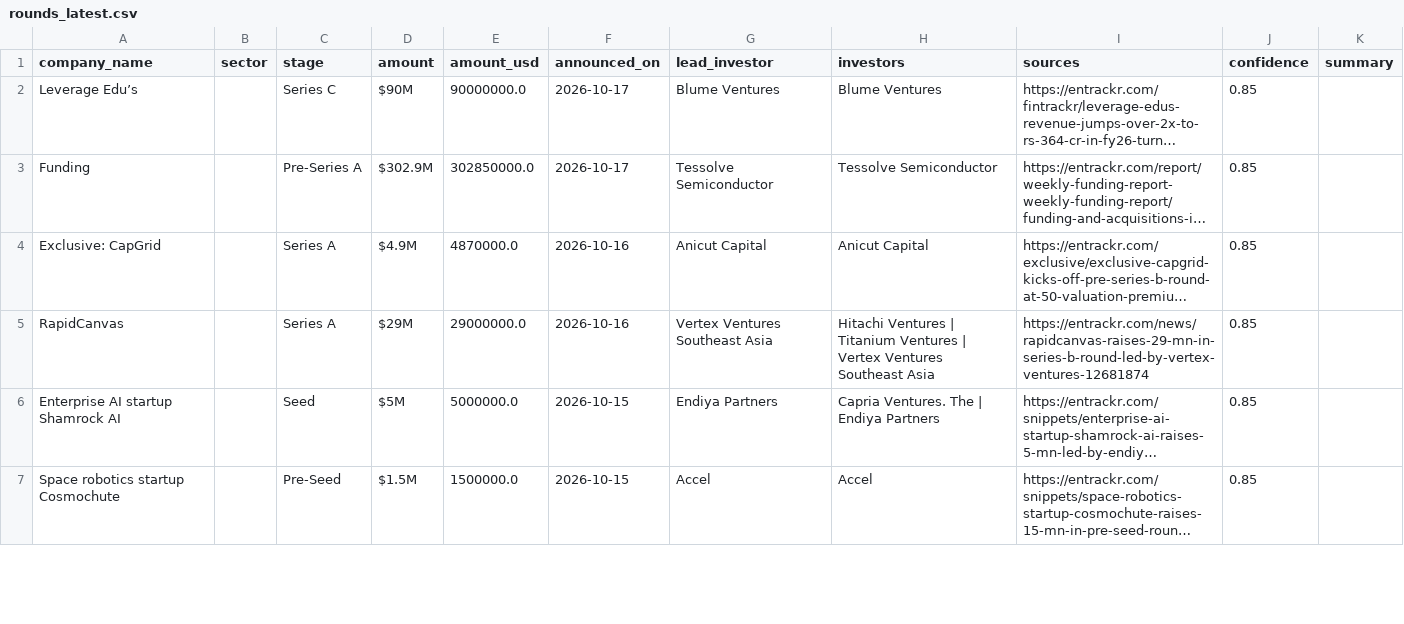
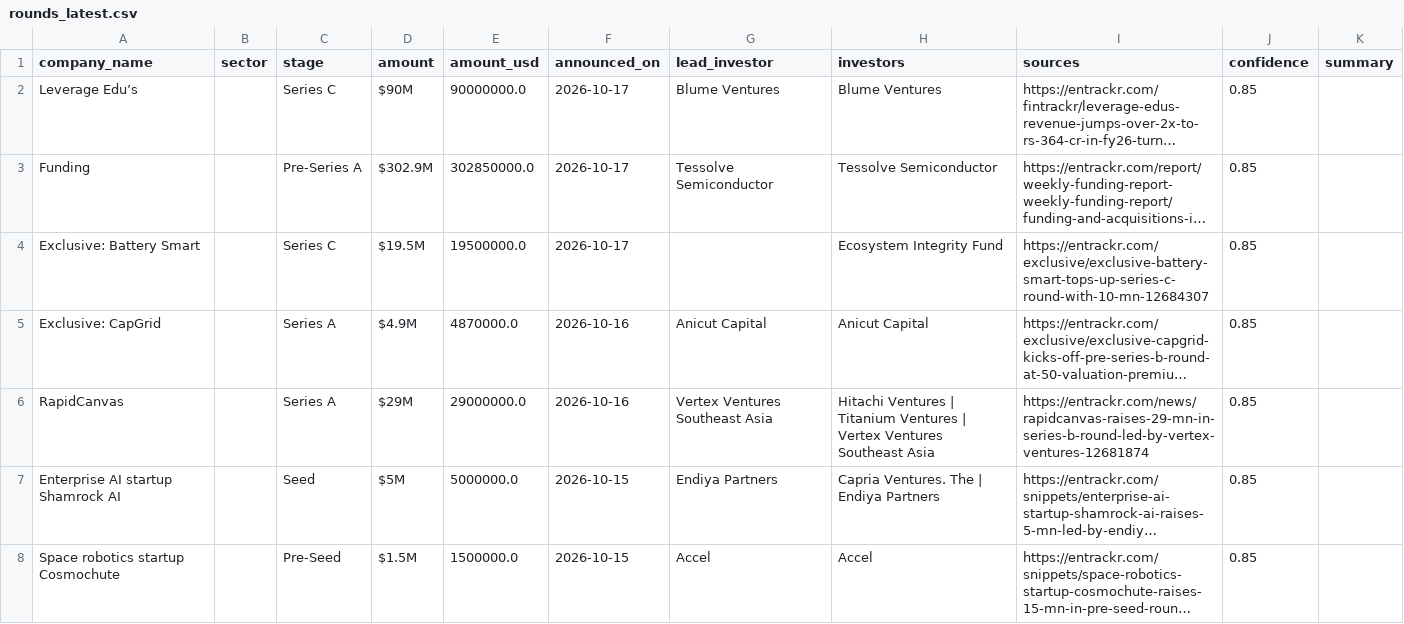
Before and after one commit to ryrk1020/indian-funding-pipeline, a CSV file: docs/rounds_latest.csv, drawn as a sheet; only a part is shown; long unchanged cells end in …; the diff covers the shown part only; the diff names each change by its address in the sheet, - before the commit and + after, or states it on an @@ line.

```diff
--- a/docs/rounds_latest.csv
+++ b/docs/rounds_latest.csv
+row 4: Exclusive: Battery Smart |  | Series C | $19.5M | 19500000.0 | 2026-10-17 |  | Ecosystem Integrity Fund | https://entrackr.com/exclusive/exclusive-battery-smart-tops-up-series-c-round-with-10-mn-12684307 | 0.85
```
Also changed, not shown: 1 added row and 1 removed row elsewhere in this file, exports/sample_rounds.csv, 3 other files.
